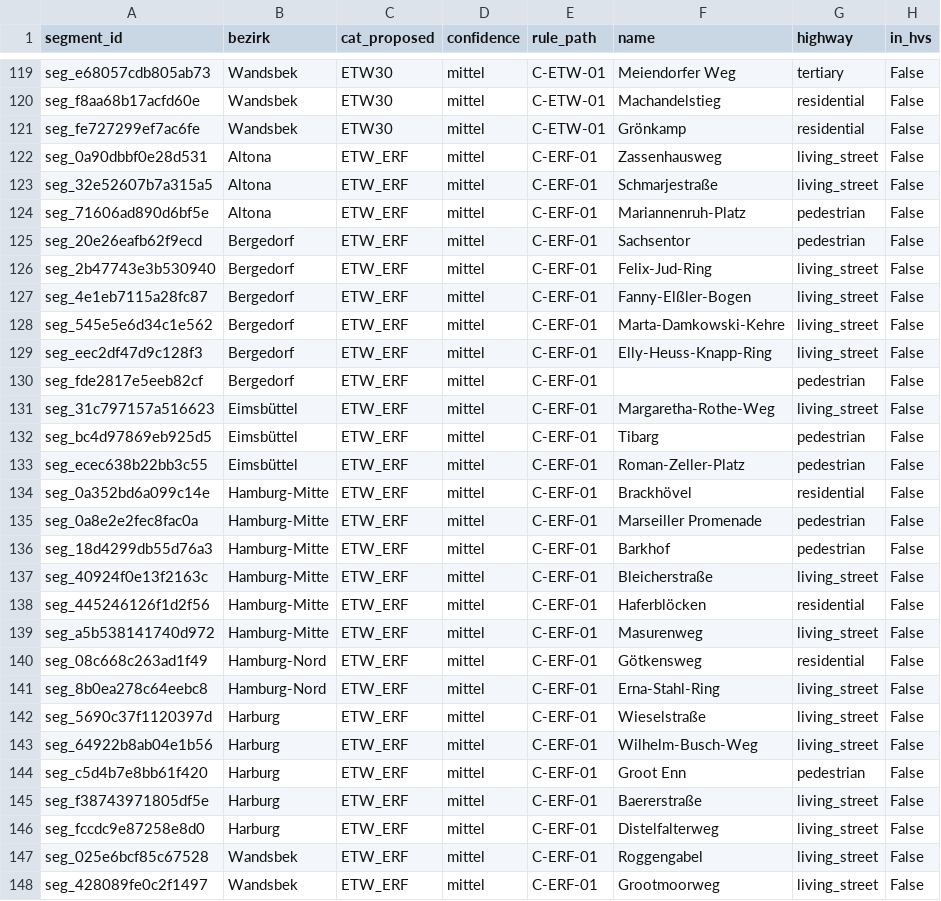
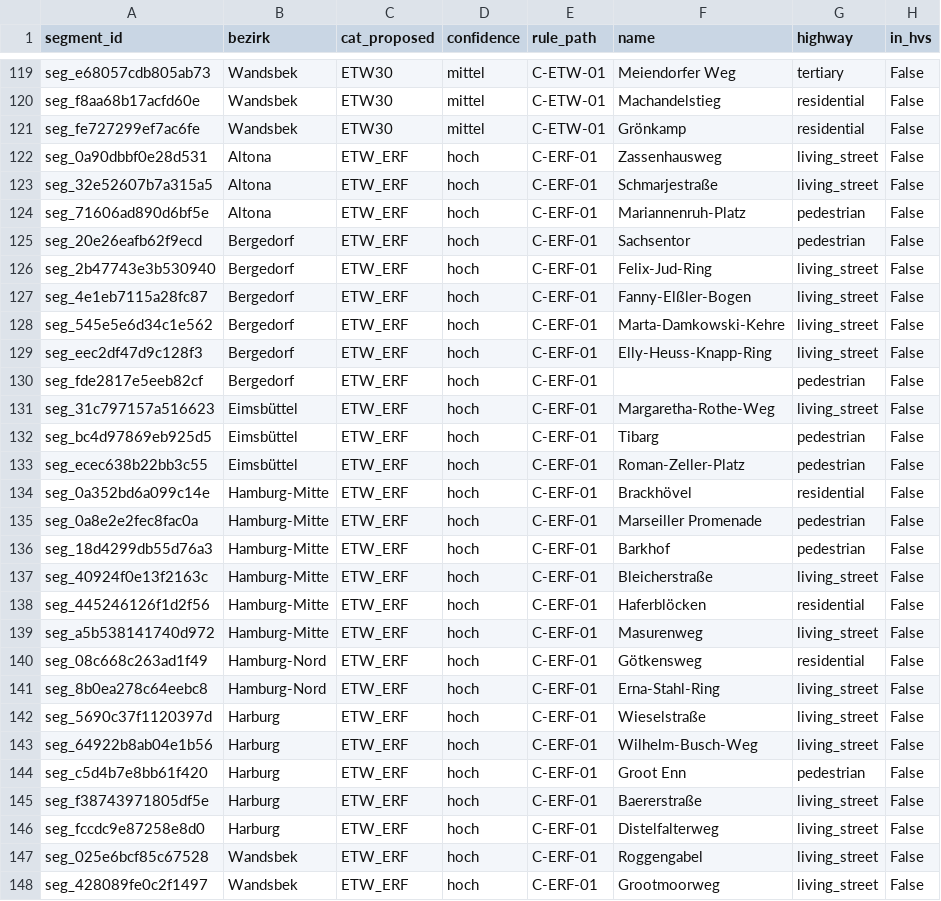
Before and after one commit to prstolpe/hamburgmobility, a CSV file: reports/classification_sample.csv, drawn as a sheet; only a part is shown, gaps mark what is left out; the diff covers the shown part only; the diff names each change by its address in the sheet, - before the commit and + after, or states it on an @@ line.

```diff
--- a/reports/classification_sample.csv
+++ b/reports/classification_sample.csv
-D122:D148 (confidence): mittel
+D122:D148 (confidence): hoch
```
Also changed, not shown: 3 edited cells elsewhere in this file, 36 other files.
